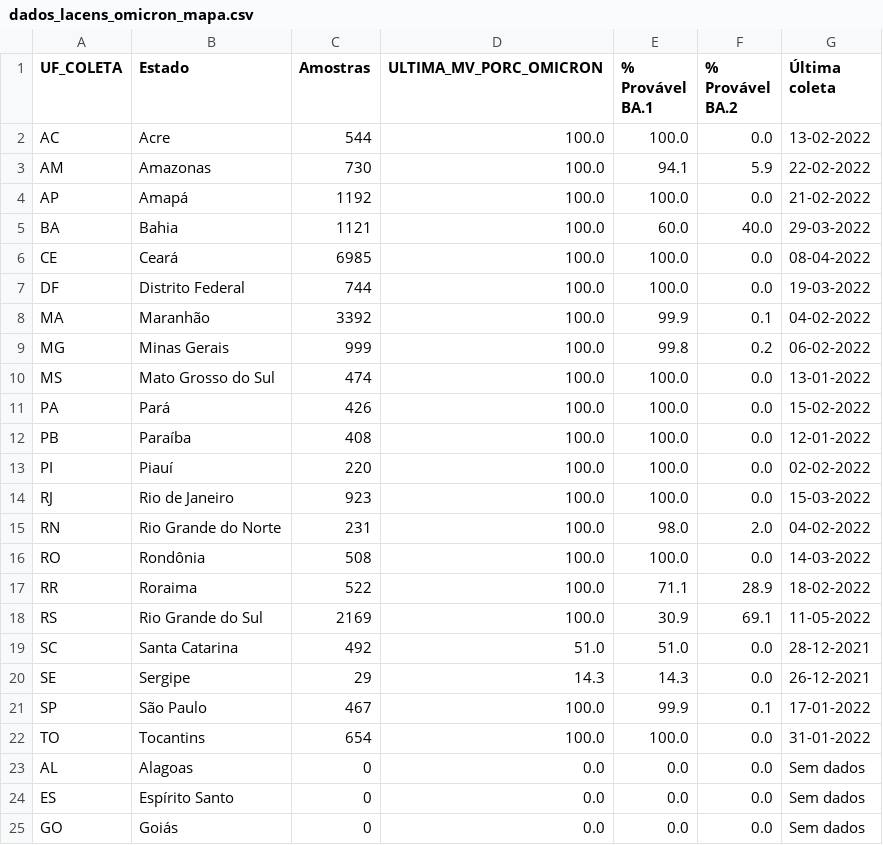
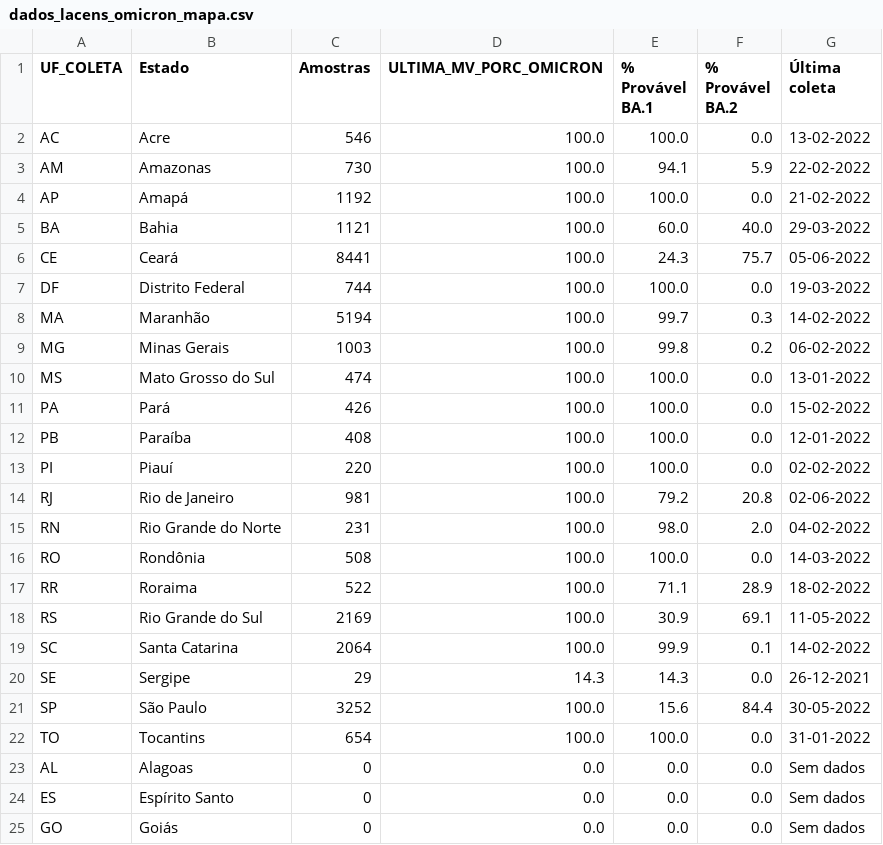
Before and after one commit to vanleiko/RedeGenomica, a CSV file: dados_lacens_omicron_mapa.csv, drawn as a sheet; only a part is shown.

```diff
--- a/dados_lacens_omicron_mapa.csv
+++ b/dados_lacens_omicron_mapa.csv
@@ -1,3 +1,3 @@
 UF_COLETA,Estado,Amostras,ULTIMA_MV_PORC_OMICRON,% Provável BA.1,% Provável BA.2,Última coleta
-AC,Acre,544,100.0,100.0,0.0,13-02-2022
+AC,Acre,546,100.0,100.0,0.0,13-02-2022
 AM,Amazonas,730,100.0,94.1,5.9,22-02-2022
@@ -5,6 +5,6 @@ AP,Amapá,1192,100.0,100.0,0.0,21-02-2022
 BA,Bahia,1121,100.0,60.0,40.0,29-03-2022
-CE,Ceará,6985,100.0,100.0,0.0,08-04-2022
+CE,Ceará,8441,100.0,24.3,75.7,05-06-2022
 DF,Distrito Federal,744,100.0,100.0,0.0,19-03-2022
-MA,Maranhão,3392,100.0,99.9,0.1,04-02-2022
-MG,Minas Gerais,999,100.0,99.8,0.2,06-02-2022
+MA,Maranhão,5194,100.0,99.7,0.3,14-02-2022
+MG,Minas Gerais,1003,100.0,99.8,0.2,06-02-2022
 MS,Mato Grosso do Sul,474,100.0,100.0,0.0,13-01-2022
@@ -13,3 +13,3 @@ PB,Paraíba,408,100.0,100.0,0.0,12-01-2022
 PI,Piauí,220,100.0,100.0,0.0,02-02-2022
-RJ,Rio de Janeiro,923,100.0,100.0,0.0,15-03-2022
+RJ,Rio de Janeiro,981,100.0,79.2,20.8,02-06-2022
 RN,Rio Grande do Norte,231,100.0,98.0,2.0,04-02-2022
@@ -18,5 +18,5 @@ RR,Roraima,522,100.0,71.1,28.9,18-02-2022
 RS,Rio Grande do Sul,2169,100.0,30.9,69.1,11-05-2022
-SC,Santa Catarina,492,51.0,51.0,0.0,28-12-2021
+SC,Santa Catarina,2064,100.0,99.9,0.1,14-02-2022
 SE,Sergipe,29,14.3,14.3,0.0,26-12-2021
-SP,São Paulo,467,100.0,99.9,0.1,17-01-2022
+SP,São Paulo,3252,100.0,15.6,84.4,30-05-2022
 TO,Tocantins,654,100.0,100.0,0.0,31-01-2022
```
Also changed, not shown: 1 other file.
